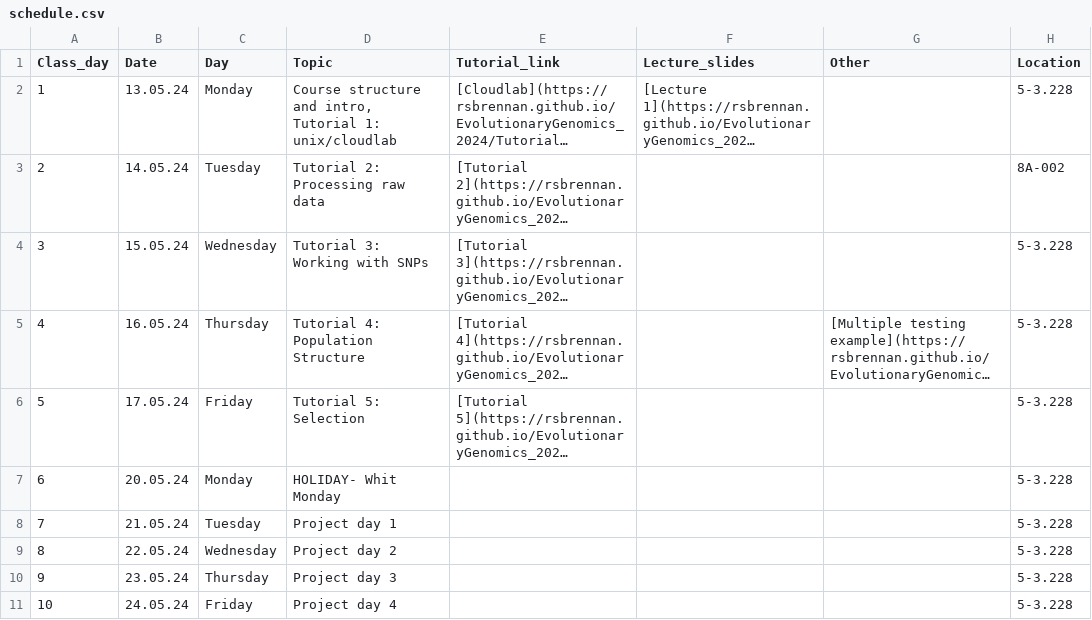
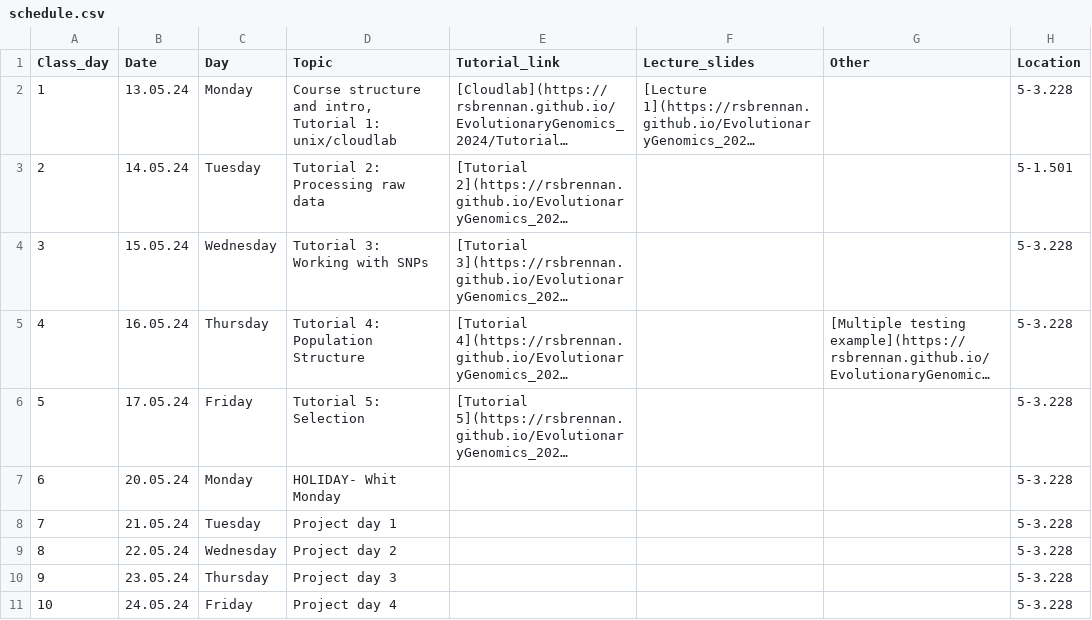
Before and after one commit to rsbrennan/EvolutionaryGenomics_2024, a CSV file: schedule.csv, drawn as a sheet; long unchanged cells end in …; the diff names each change by its address in the sheet, - before the commit and + after, or states it on an @@ line.

```diff
--- a/schedule.csv
+++ b/schedule.csv
-H3 (Location): 8A-002
+H3 (Location): 5-1.501
```
Also changed, not shown: 5 other files.
